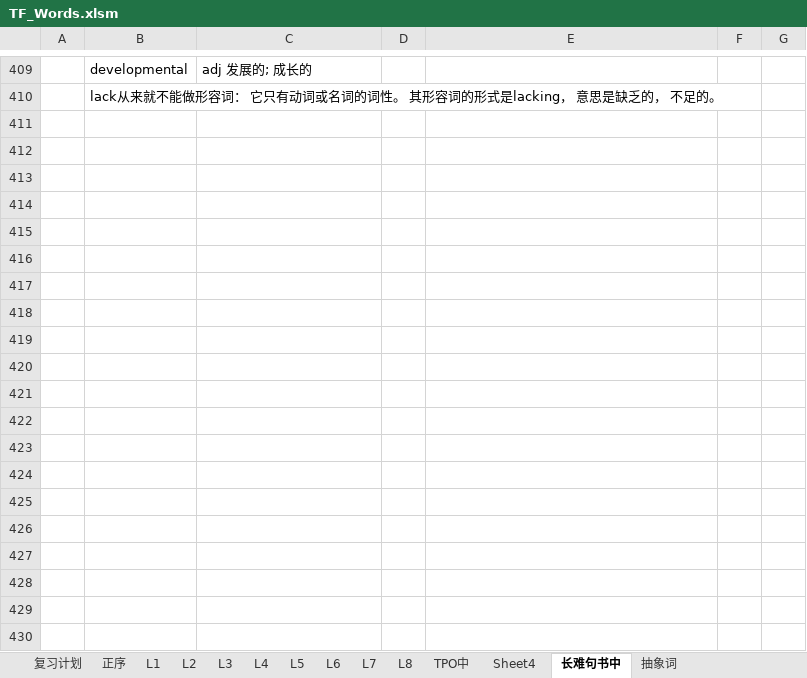
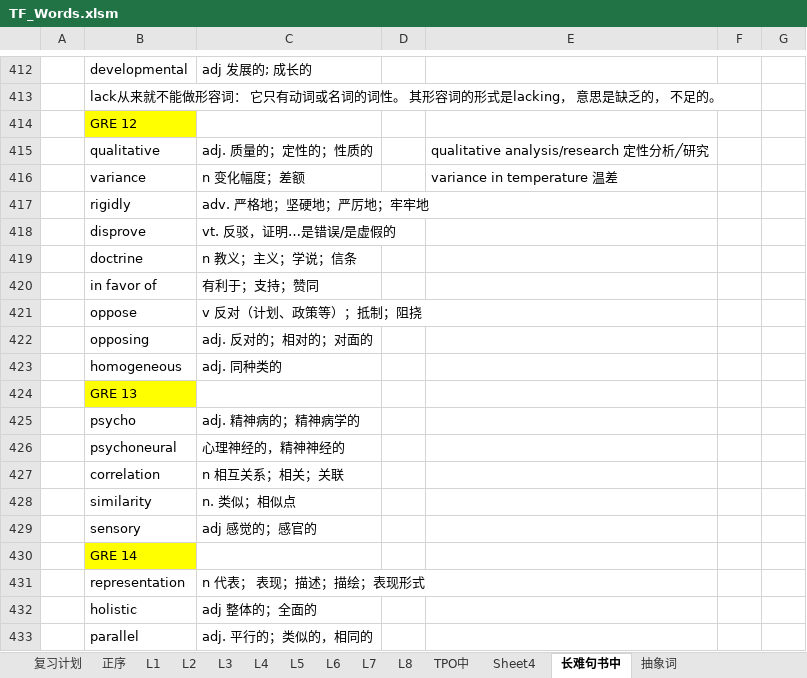
Before and after one commit to ermaerma/EngDaily, an Excel workbook: TF_Words.xlsm, sheet 长难句书中, drawn as a sheet; only a part is shown, gaps mark what is left out; values as stored, in another font and other column widths than the file's, no borders; charts and pictures not drawn; the diff covers the shown part only; the diff names each change by its address in the sheet, - before the commit and + after, or states it on an @@ line.

```diff
--- a/TF_Words.xlsm (sheet 长难句书中)
+++ b/TF_Words.xlsm (sheet 长难句书中)
+row 414:  | GRE 12
+row 415:  | qualitative | adj. 质量的；定性的；性质的 |  | qualitative analysis/research 定性分析╱研究
+row 416:  | variance | n 变化幅度；差额 |  | variance in temperature 温差
+row 417:  | rigidly | adv. 严格地；坚硬地；严厉地；牢牢地
+row 418:  | disprove | vt. 反驳，证明…是错误/是虚假的
+row 419:  | doctrine | n 教义；主义；学说；信条
+row 420:  | in favor of | 有利于；支持；赞同
+row 421:  | oppose | v 反对（计划、政策等）；抵制；阻挠
+row 422:  | opposing | adj. 反对的；相对的；对面的
+row 423:  | homogeneous | adj. 同种类的
+row 424:  | GRE 13
+row 425:  | psycho | adj. 精神病的；精神病学的
+row 426:  | psychoneural | 心理神经的，精神神经的
+row 427:  | correlation | n 相互关系；相关；关联
+row 428:  | similarity | n. 类似；相似点
+row 429:  | sensory | adj 感觉的；感官的
+row 430:  | GRE 14
+row 431:  | representation | n 代表； 表现；描述；描绘；表现形式
+row 432:  | holistic | adj 整体的；全面的
+row 433:  | parallel | adj. 平行的；类似的，相同的
```
Also changed, not shown: 25 added rows and 1 edited cell elsewhere in this sheet, sheet 复习计划, charts or pictures, 2 other files.
